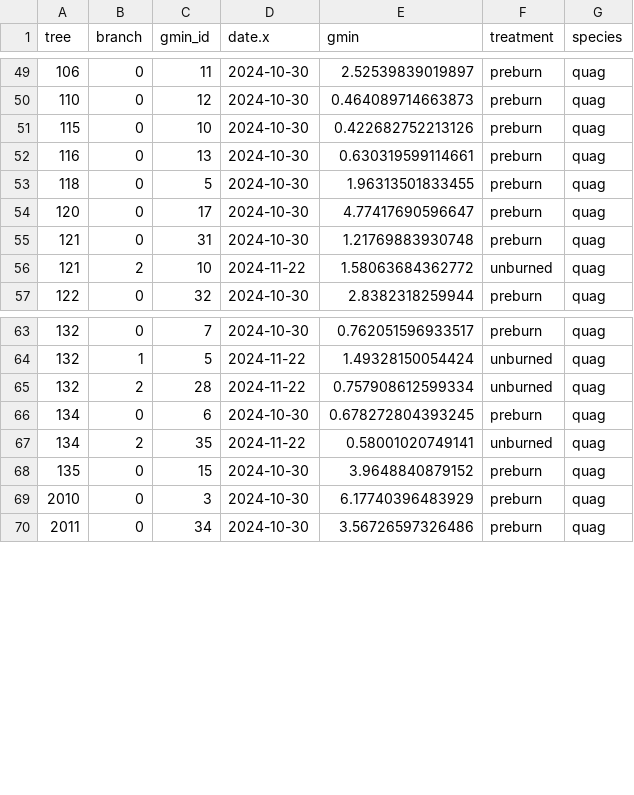
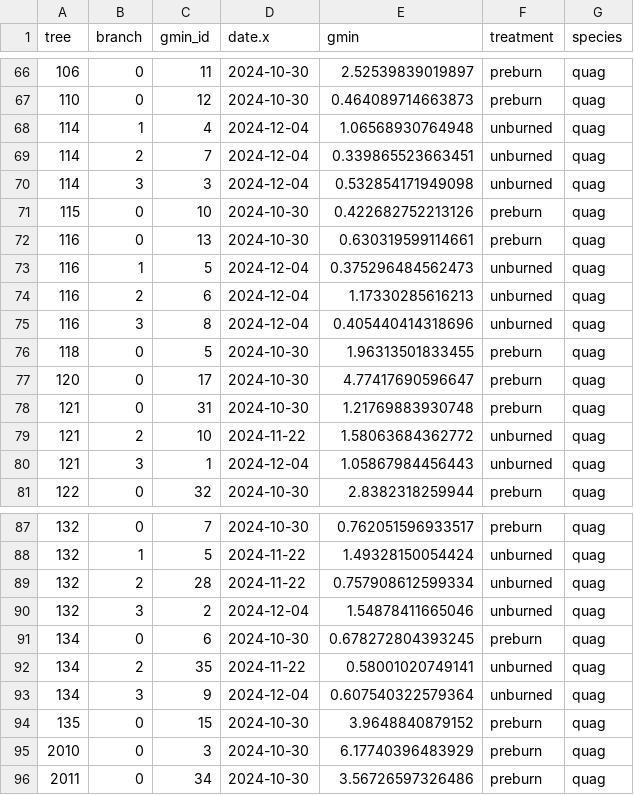
Before and after one commit to sdewees0523/sedgwick_trex_2024, a CSV file: data/clean_data/gmin_clean.csv, drawn as a sheet; only a part is shown, gaps mark what is left out; the diff covers the shown part only; the diff names each change by its address in the sheet, - before the commit and + after, or states it on an @@ line.

```diff
--- a/data/clean_data/gmin_clean.csv
+++ b/data/clean_data/gmin_clean.csv
+row 68: 114 | 1 | 4 | 2024-12-04 | 1.06568930764948 | unburned | quag
+row 69: 114 | 2 | 7 | 2024-12-04 | 0.339865523663451 | unburned | quag
+row 70: 114 | 3 | 3 | 2024-12-04 | 0.532854171949098 | unburned | quag
+row 73: 116 | 1 | 5 | 2024-12-04 | 0.375296484562473 | unburned | quag
+row 74: 116 | 2 | 6 | 2024-12-04 | 1.17330285616213 | unburned | quag
+row 75: 116 | 3 | 8 | 2024-12-04 | 0.405440414318696 | unburned | quag
+row 80: 121 | 3 | 1 | 2024-12-04 | 1.05867984456443 | unburned | quag
+row 90: 132 | 3 | 2 | 2024-12-04 | 1.54878411665046 | unburned | quag
+row 93: 134 | 3 | 9 | 2024-12-04 | 0.607540322579364 | unburned | quag
```
Also changed, not shown: 17 added rows elsewhere in this file, 9 other files.
